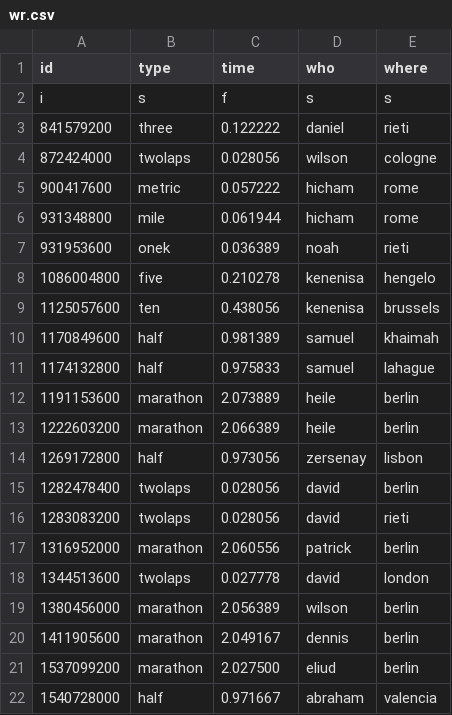
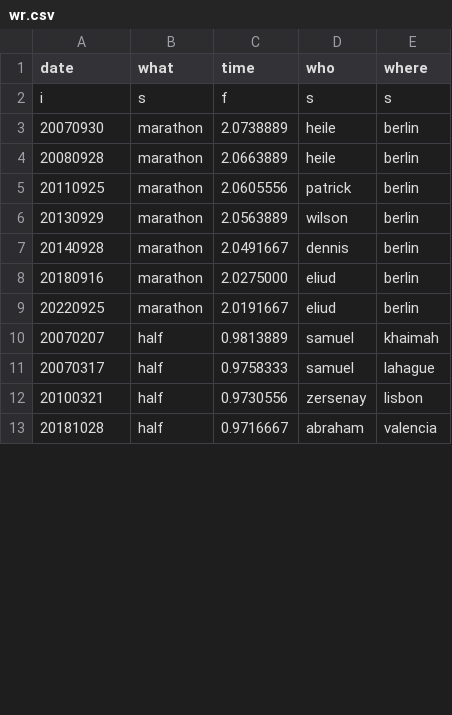
Before and after one commit to ktye/ktye.github.io, a CSV file: db/wr.csv, drawn as a sheet; only a part is shown; the diff covers the shown part only.

```diff
--- a/db/wr.csv
+++ b/db/wr.csv
@@ -1,22 +1,13 @@
-id,type,time,who,where
+date,what,time,who,where
 i,s,f,s,s
-841579200,three,0.122222,daniel,rieti
-872424000,twolaps,0.028056,wilson,cologne
-900417600,metric,0.057222,hicham,rome
-931348800,mile,0.061944,hicham,rome
-931953600,onek,0.036389,noah,rieti
-1086004800,five,0.210278,kenenisa,hengelo
-1125057600,ten,0.438056,kenenisa,brussels
-1170849600,half,0.981389,samuel,khaimah
-1174132800,half,0.975833,samuel,lahague
-1191153600,marathon,2.073889,heile,berlin
-1222603200,marathon,2.066389,heile,berlin
-1269172800,half,0.973056,zersenay,lisbon
-1282478400,twolaps,0.028056,david,berlin
-1283083200,twolaps,0.028056,david,rieti
-1316952000,marathon,2.060556,patrick,berlin
-1344513600,twolaps,0.027778,david,london
-1380456000,marathon,2.056389,wilson,berlin
-1411905600,marathon,2.049167,dennis,berlin
-1537099200,marathon,2.027500,eliud,berlin
-1540728000,half,0.971667,abraham,valencia
+20070930,marathon,2.0738889,heile,berlin
+20080928,marathon,2.0663889,heile,berlin
+20110925,marathon,2.0605556,patrick,berlin
+20130929,marathon,2.0563889,wilson,berlin
+20140928,marathon,2.0491667,dennis,berlin
+20180916,marathon,2.0275000,eliud,berlin
+20220925,marathon,2.0191667,eliud,berlin
+20070207,half,0.9813889,samuel,khaimah
+20070317,half,0.9758333,samuel,lahague
+20100321,half,0.9730556,zersenay,lisbon
+20181028,half,0.9716667,abraham,valencia
```
Also changed, not shown: 12 added rows, 3 removed rows and 6 edited cells elsewhere in this file, db/race.csv, 5 other files.
